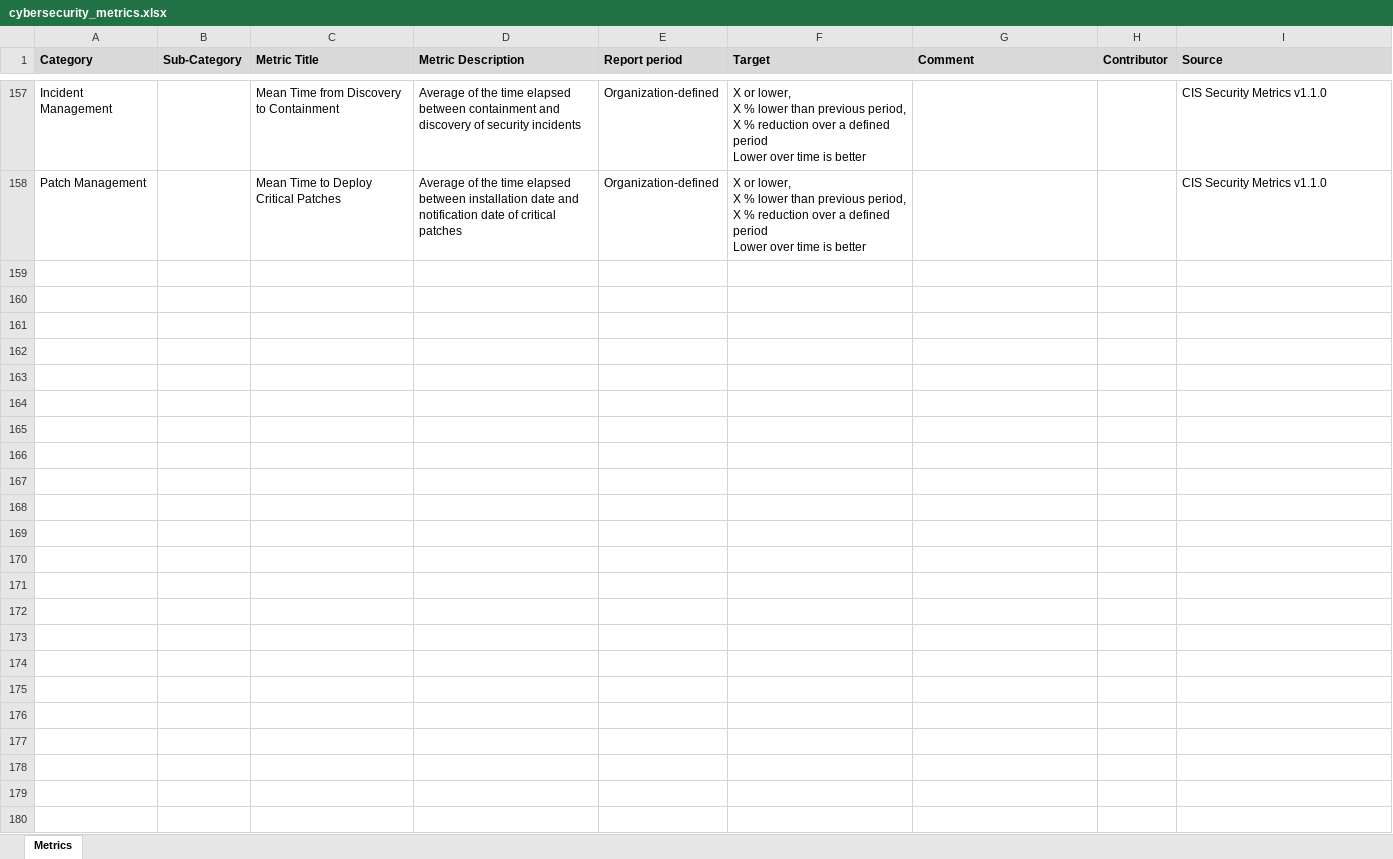
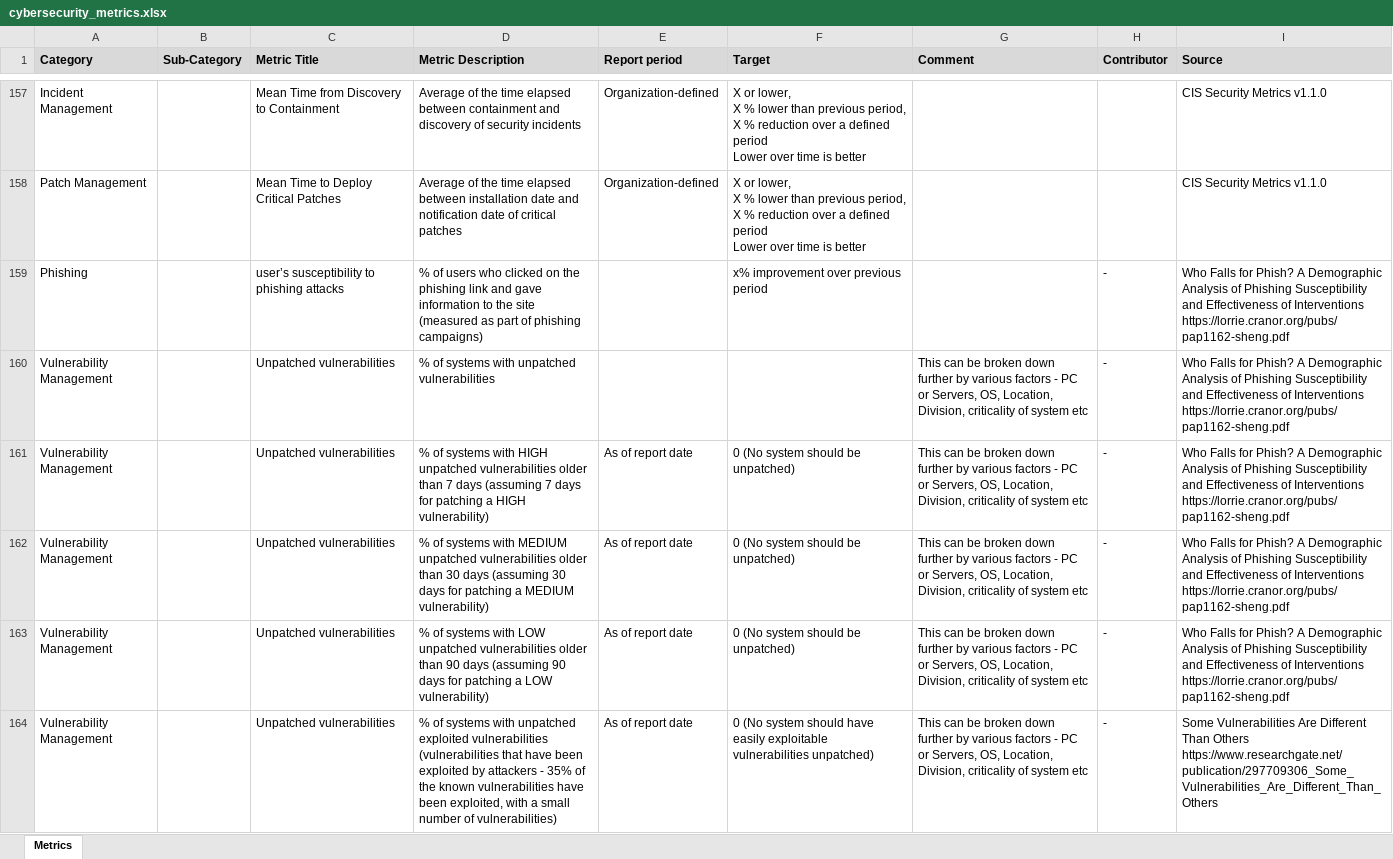
Before and after one commit to teavanist/cybersecuritymetrics, an Excel workbook: cybersecurity_metrics.xlsx, sheet Metrics, drawn as a sheet; only a part is shown, gaps mark what is left out; values as stored, in another font and other column widths than the file's, no borders; ↵ is a line break in a cell; the diff covers the shown part only; the diff names each change by its address in the sheet, - before the commit and + after, or states it on an @@ line.

Commit message:
Updates - total metrics 168

```diff
--- a/cybersecurity_metrics.xlsx (sheet Metrics)
+++ b/cybersecurity_metrics.xlsx (sheet Metrics)
+row 159: Phishing |  | user’s susceptibility to phishing attacks | % of users who clicked on the phishing link and gave information to the site (measured as part of phishing campaigns) |  | x% improvement over previous period |  | - | Who Falls for Phish? A Demographic Analysis of Phishing Susceptibility and Effectiveness of Interventions ↵ https://lorrie.cranor.org/pubs/pap1162-sheng.pdf
+row 160: Vulnerability Management |  | Unpatched vulnerabilities | % of systems with unpatched vulnerabilities |  |  | This can be broken down further by various factors - PC or Servers, OS, Location, Division, criticality of system etc | - | Who Falls for Phish? A Demographic Analysis of Phishing Susceptibility and Effectiveness of Interventions ↵ https://lorrie.cranor.org/pubs/pap1162-sheng.pdf
+row 161: Vulnerability Management |  | Unpatched vulnerabilities | % of systems with HIGH unpatched vulnerabilities older than 7 days (assuming 7 days for patching a HIGH vulnerability) | As of report date | 0 (No system should be unpatched) | This can be broken down further by various factors - PC or Servers, OS, Location, Division, criticality of system etc | - | Who Falls for Phish? A Demographic Analysis of Phishing Susceptibility and Effectiveness of Interventions ↵ https://lorrie.cranor.org/pubs/pap1162-sheng.pdf
+row 162: Vulnerability Management |  | Unpatched vulnerabilities | % of systems with MEDIUM unpatched vulnerabilities older than 30 days (assuming 30 days for patching a MEDIUM vulnerability) | As of report date | 0 (No system should be unpatched) | This can be broken down further by various factors - PC or Servers, OS, Location, Division, criticality of system etc | - | Who Falls for Phish? A Demographic Analysis of Phishing Susceptibility and Effectiveness of Interventions ↵ https://lorrie.cranor.org/pubs/pap1162-sheng.pdf
+row 163: Vulnerability Management |  | Unpatched vulnerabilities | % of systems with LOW unpatched vulnerabilities older than 90 days (assuming 90 days for patching a LOW vulnerability) | As of report date | 0 (No system should be unpatched) | This can be broken down further by various factors - PC or Servers, OS, Location, Division, criticality of system etc | - | Who Falls for Phish? A Demographic Analysis of Phishing Susceptibility and Effectiveness of Interventions ↵ https://lorrie.cranor.org/pubs/pap1162-sheng.pdf
+row 164: Vulnerability Management |  | Unpatched vulnerabilities | % of systems with unpatched exploited vulnerabilities (vulnerabilities that have been exploited by attackers - 35% of the known vulnerabilities have been exploited, with a small number of vulnerabilities) | As of report date | 0 (No system should have easily exploitable vulnerabilities unpatched) | This can be broken down further by various factors - PC or Servers, OS, Location, Division, criticality of system etc | - | Some Vulnerabilities Are Different Than Others ↵ https://www.researchgate.net/publication/297709306_Some_Vulnerabilities_Are_Different_Than_Others
```
Also changed, not shown: 5 added rows elsewhere in this sheet, 1 other file.
